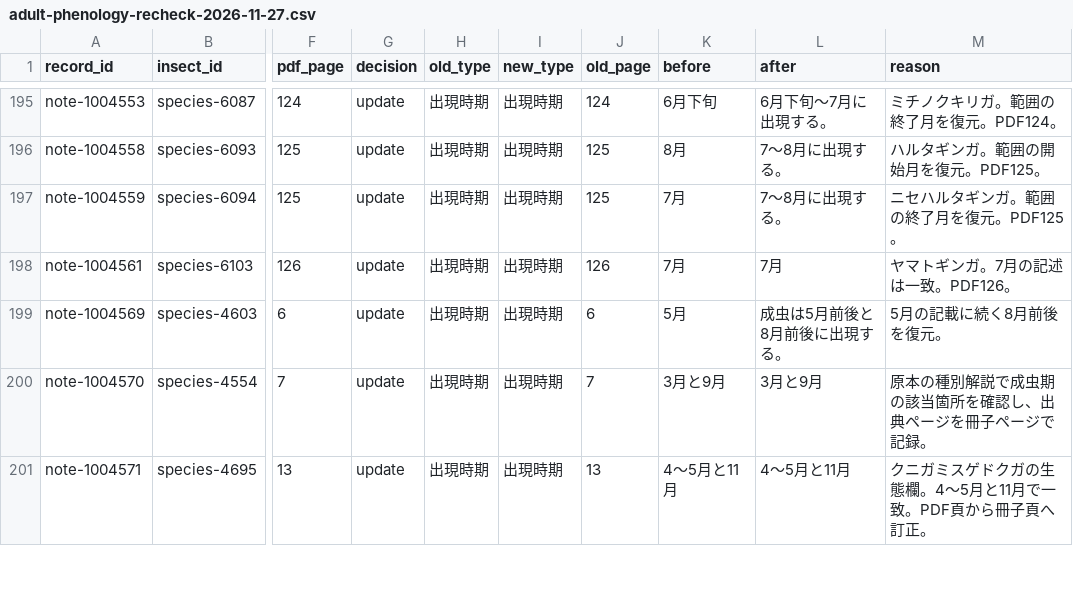
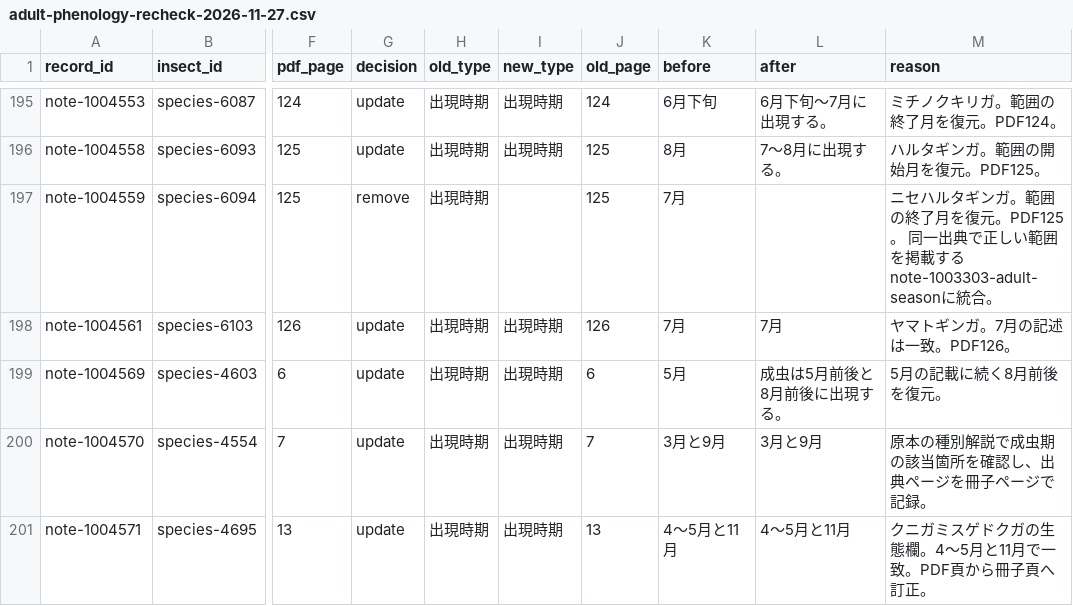
Before and after one commit to orau98/orau98.github.io, a CSV file: data/source_audits/adult-phenology-recheck-2026-11-27.csv, drawn as a sheet; only a part is shown, gaps mark what is left out; the diff names each change by its address in the sheet, - before the commit and + after, or states it on an @@ line.

```diff
--- a/data/source_audits/adult-phenology-recheck-2026-11-27.csv
+++ b/data/source_audits/adult-phenology-recheck-2026-11-27.csv
-G197 (decision): update
+G197 (decision): remove
-I197 (new_type): 出現時期
+I197 (new_type): (empty)
-L197 (after): 7〜8月に出現する。
+L197 (after): (empty)
-M197 (reason): …元。PDF125。
+M197 (reason): …元。PDF125。 同一出典で正しい範囲を掲載するnote-1003303-adult-seasonに統合。
```
Also changed, not shown: 2 other files.
